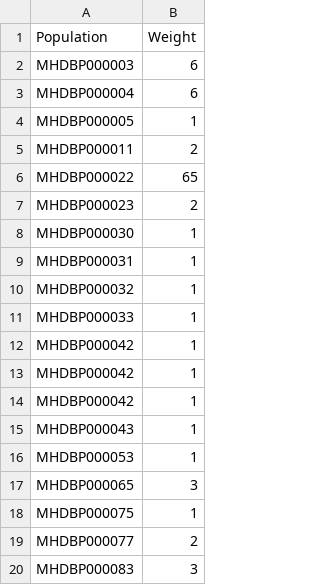
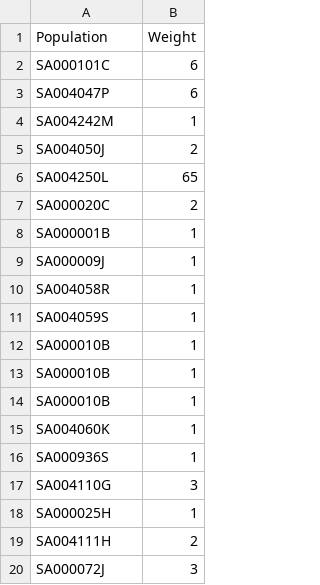
Before and after one commit to bioforensics/MicroHapulator, a TSV file: microhapulator/data/usa-demographics.tsv, drawn as a sheet.

```diff
--- a/microhapulator/data/usa-demographics.tsv
+++ b/microhapulator/data/usa-demographics.tsv
@@ -1,20 +1,20 @@
 Population	Weight
-MHDBP000003	6
-MHDBP000004	6
-MHDBP000005	1
-MHDBP000011	2
-MHDBP000022	65
-MHDBP000023	2
-MHDBP000030	1
-MHDBP000031	1
-MHDBP000032	1
-MHDBP000033	1
-MHDBP000042	1
-MHDBP000042	1
-MHDBP000042	1
-MHDBP000043	1
-MHDBP000053	1
-MHDBP000065	3
-MHDBP000075	1
-MHDBP000077	2
-MHDBP000083	3
+SA000101C	6
+SA004047P	6
+SA004242M	1
+SA004050J	2
+SA004250L	65
+SA000020C	2
+SA000001B	1
+SA000009J	1
+SA004058R	1
+SA004059S	1
+SA000010B	1
+SA000010B	1
+SA000010B	1
+SA004060K	1
+SA000936S	1
+SA004110G	3
+SA000025H	1
+SA004111H	2
+SA000072J	3
```
Also changed, not shown: 12 other files.
